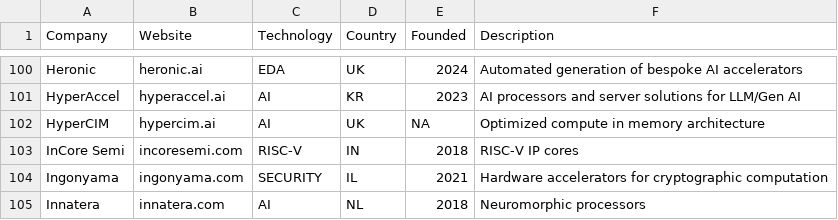
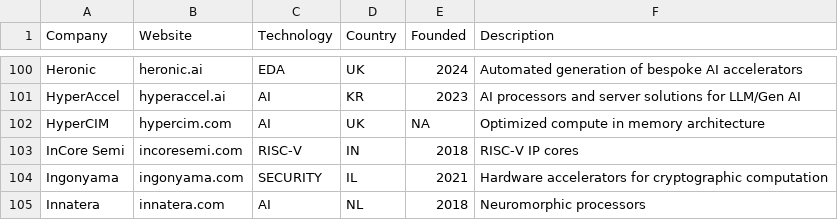
Before and after one commit to aolofsson/awesome-semiconductor-startups, a CSV file: startups.csv, drawn as a sheet; only a part is shown, gaps mark what is left out.

Commit message:
HyperCIM: Fix website URL
Fix the domain name from hypercim.ai to hypercim.com.

Signed-off-by: Andreas Färber <afaerber@suse.de>

```diff
--- a/startups.csv
+++ b/startups.csv
@@ -101,3 +101,3 @@ Heronic,heronic.ai,EDA,UK,2024,Automated generation of bespoke AI accelerators
 HyperAccel,hyperaccel.ai,AI,KR,2023,AI processors and server solutions for LLM/Gen AI
-HyperCIM,hypercim.ai,AI,UK,NA,Optimized compute in memory architecture
+HyperCIM,hypercim.com,AI,UK,NA,Optimized compute in memory architecture
 InCore Semi,incoresemi.com,RISC-V,IN,2018,RISC-V IP cores
```
Also changed, not shown: 1 other file.
